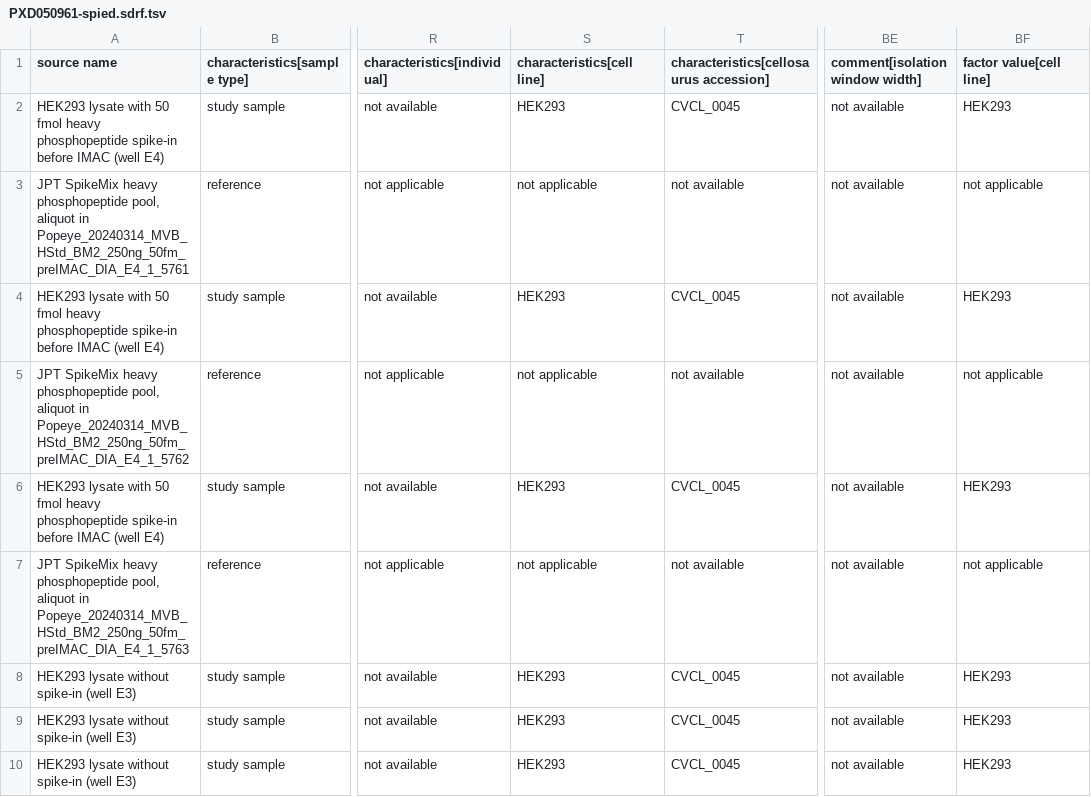
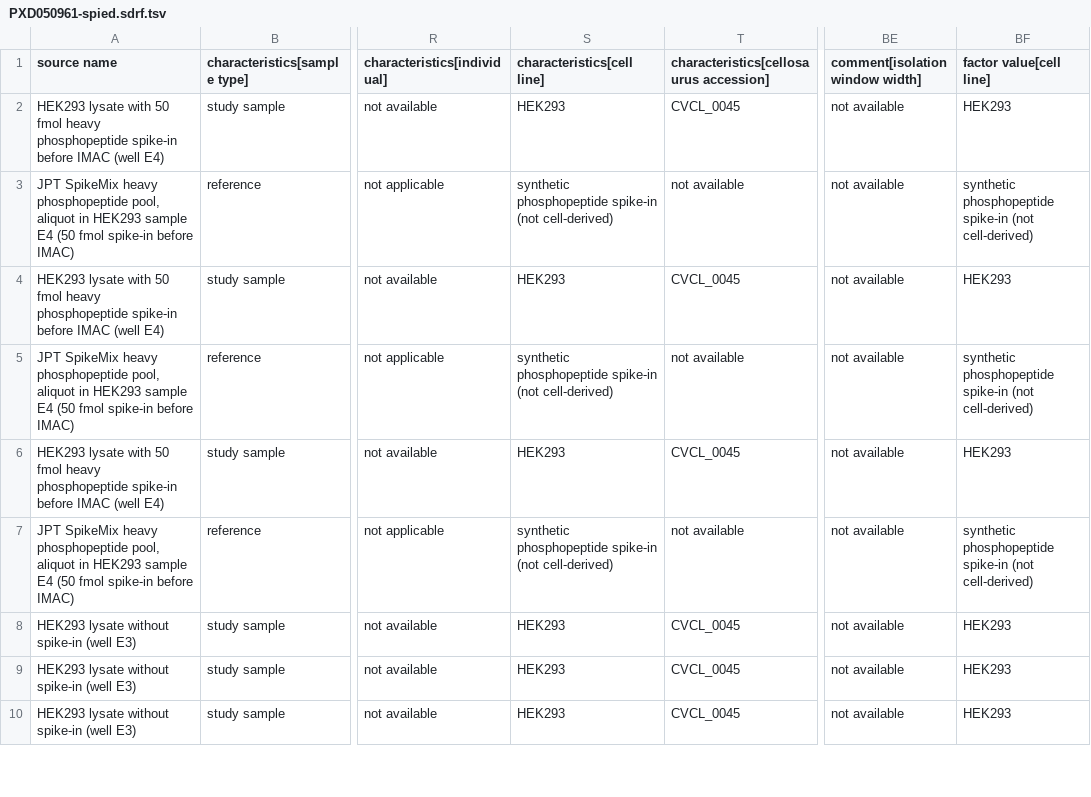
Before and after one commit to bigbio/sdrf-skills, a TSV file: annotations/PXD050961-spied.sdrf.tsv, drawn as a sheet; only a part is shown, gaps mark what is left out; the diff covers the shown part only; the diff names each change by its address in the sheet, - before the commit and + after, or states it on an @@ line.

```diff
--- a/annotations/PXD050961-spied.sdrf.tsv
+++ b/annotations/PXD050961-spied.sdrf.tsv
-A3 (source name): …aliquot in Popeye_20240314_MVB_HStd_BM2_250ng_50fm_preIMAC_DIA_E4_1_5761
+A3 (source name): …aliquot in HEK293 sample E4 (50 fmol spike-in before IMAC)
-S3 (characteristics[cell line]): not applicable
+S3 (characteristics[cell line]): synthetic phosphopeptide spike-in (not cell-derived)
-BF3 (factor value[cell line]): not applicable
+BF3 (factor value[cell line]): synthetic phosphopeptide spike-in (not cell-derived)
-A5 (source name): …aliquot in Popeye_20240314_MVB_HStd_BM2_250ng_50fm_preIMAC_DIA_E4_1_5762
+A5 (source name): …aliquot in HEK293 sample E4 (50 fmol spike-in before IMAC)
-S5 (characteristics[cell line]): not applicable
+S5 (characteristics[cell line]): synthetic phosphopeptide spike-in (not cell-derived)
-BF5 (factor value[cell line]): not applicable
+BF5 (factor value[cell line]): synthetic phosphopeptide spike-in (not cell-derived)
-A7 (source name): …aliquot in Popeye_20240314_MVB_HStd_BM2_250ng_50fm_preIMAC_DIA_E4_1_5763
+A7 (source name): …aliquot in HEK293 sample E4 (50 fmol spike-in before IMAC)
-S7 (characteristics[cell line]): not applicable
+S7 (characteristics[cell line]): synthetic phosphopeptide spike-in (not cell-derived)
-BF7 (factor value[cell line]): not applicable
+BF7 (factor value[cell line]): synthetic phosphopeptide spike-in (not cell-derived)
```
Also changed, not shown: 127 edited cells elsewhere in this file, annotations/PXD050961-silac-dilution.sdrf.tsv, 5 other files.
